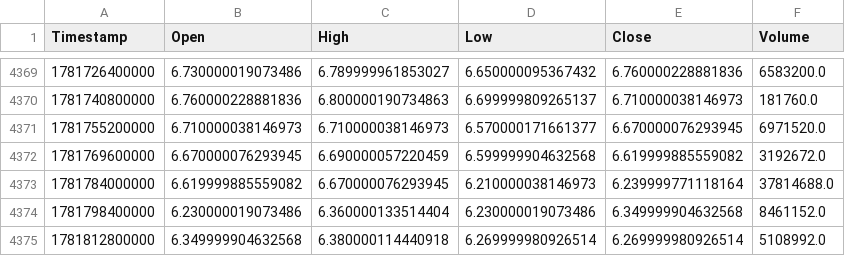
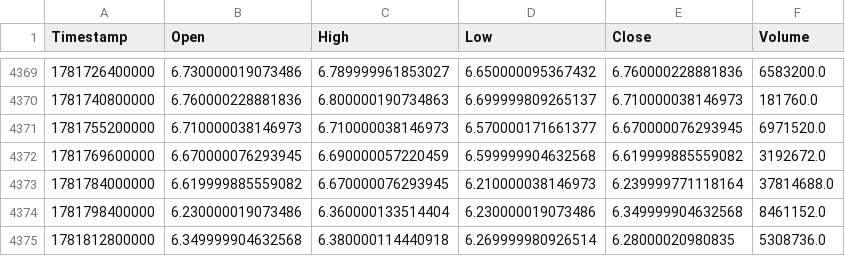
Before and after one commit to KamranPA/Trading-bot-roor, a CSV file: data/4h/AVAX_USDT_history.csv, drawn as a sheet; only a part is shown, gaps mark what is left out.

```diff
--- a/data/4h/AVAX_USDT_history.csv
+++ b/data/4h/AVAX_USDT_history.csv
@@ -4374,2 +4374,2 @@ Timestamp,Open,High,Low,Close,Volume
 1781798400000,6.230000019073486,6.360000133514404,6.230000019073486,6.349999904632568,8461152.0
-1781812800000,6.349999904632568,6.380000114440918,6.269999980926514,6.269999980926514,5108992.0
+1781812800000,6.349999904632568,6.380000114440918,6.269999980926514,6.28000020980835,5308736.0
```
Also changed, not shown: backtest_table_summary.csv, data/4h/ATOM_USDT_history.csv, 10 other files.
